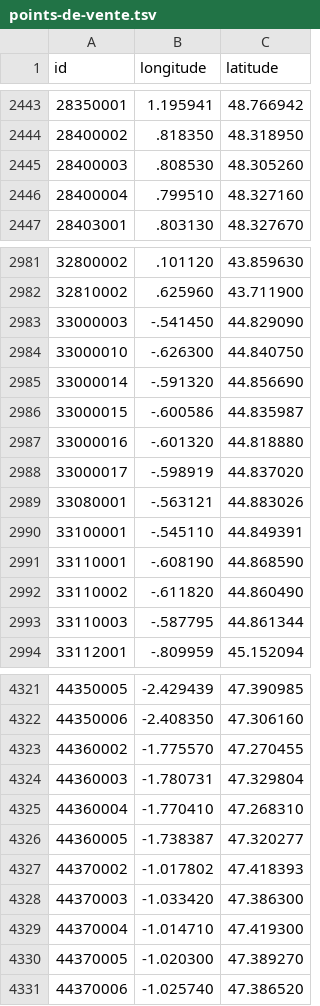
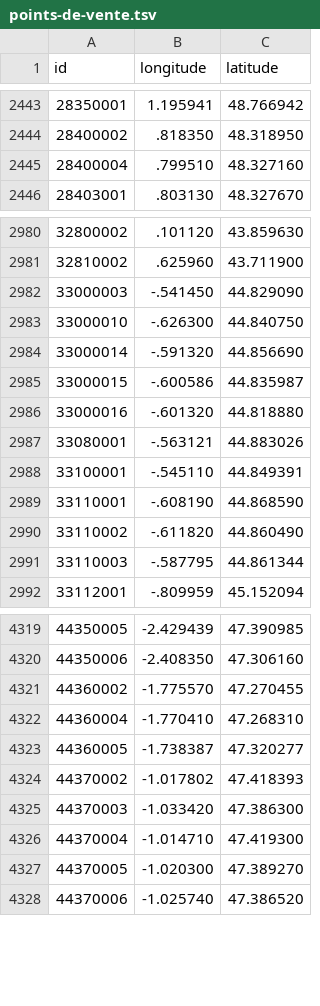
Before and after one commit to prix-carburant/prix-carburant-data, a TSV file: points-de-vente.tsv, drawn as a sheet; only a part is shown, gaps mark what is left out.

```diff
--- a/points-de-vente.tsv
+++ b/points-de-vente.tsv
@@ -2444,3 +2444,2 @@ id	longitude	latitude
 28400002	.818350	48.318950
-28400003	.808530	48.305260
 28400004	.799510	48.327160
@@ -2987,3 +2986,2 @@ id	longitude	latitude
 33000016	-.601320	44.818880
-33000017	-.598919	44.837020
 33080001	-.563121	44.883026
@@ -4323,3 +4321,2 @@ id	longitude	latitude
 44360002	-1.775570	47.270455
-44360003	-1.780731	47.329804
 44360004	-1.770410	47.268310
```
Also changed, not shown: prix-nationaux.tsv, 2 other files.
